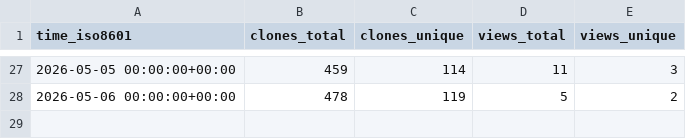
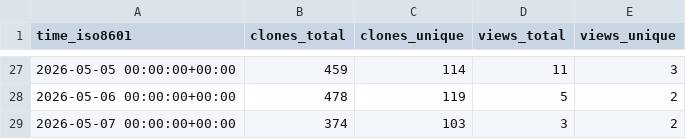
Before and after one commit to aguo890/Job-Automation-Suite, a CSV file: aguo890/Job-Automation-Suite/ghrs-data/views_clones_aggregate.csv, drawn as a sheet; only a part is shown, gaps mark what is left out; the diff names each change by its address in the sheet, - before the commit and + after, or states it on an @@ line.

```diff
--- a/aguo890/Job-Automation-Suite/ghrs-data/views_clones_aggregate.csv
+++ b/aguo890/Job-Automation-Suite/ghrs-data/views_clones_aggregate.csv
+row 29: 2026-05-07 00:00:00+00:00 | 374 | 103 | 3 | 2
```
Also changed, not shown: 1 other file.
